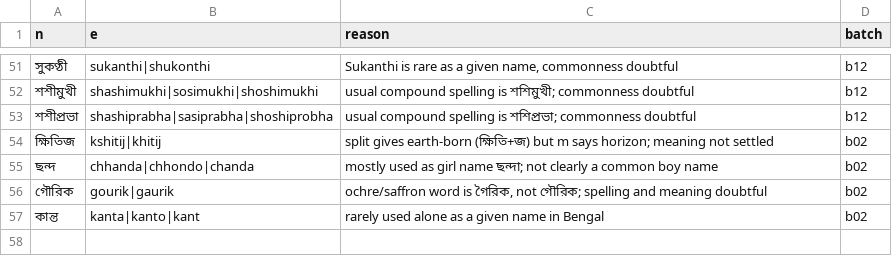
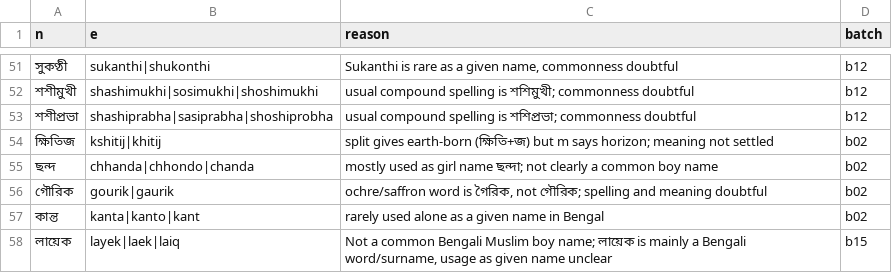
Before and after one commit to Gyanmokshaa/ubiquitous-parakeet, a CSV file: namkotha-names/doubtful.csv, drawn as a sheet; only a part is shown, gaps mark what is left out; the diff names each change by its address in the sheet, - before the commit and + after, or states it on an @@ line.

```diff
--- a/namkotha-names/doubtful.csv
+++ b/namkotha-names/doubtful.csv
+row 58: লায়েক | layek|laek|laiq | Not a common Bengali Muslim boy name; লায়েক is mainly a Bengali word/surname, usage as given name unclear | b15
```
Also changed, not shown: 10 other files.
